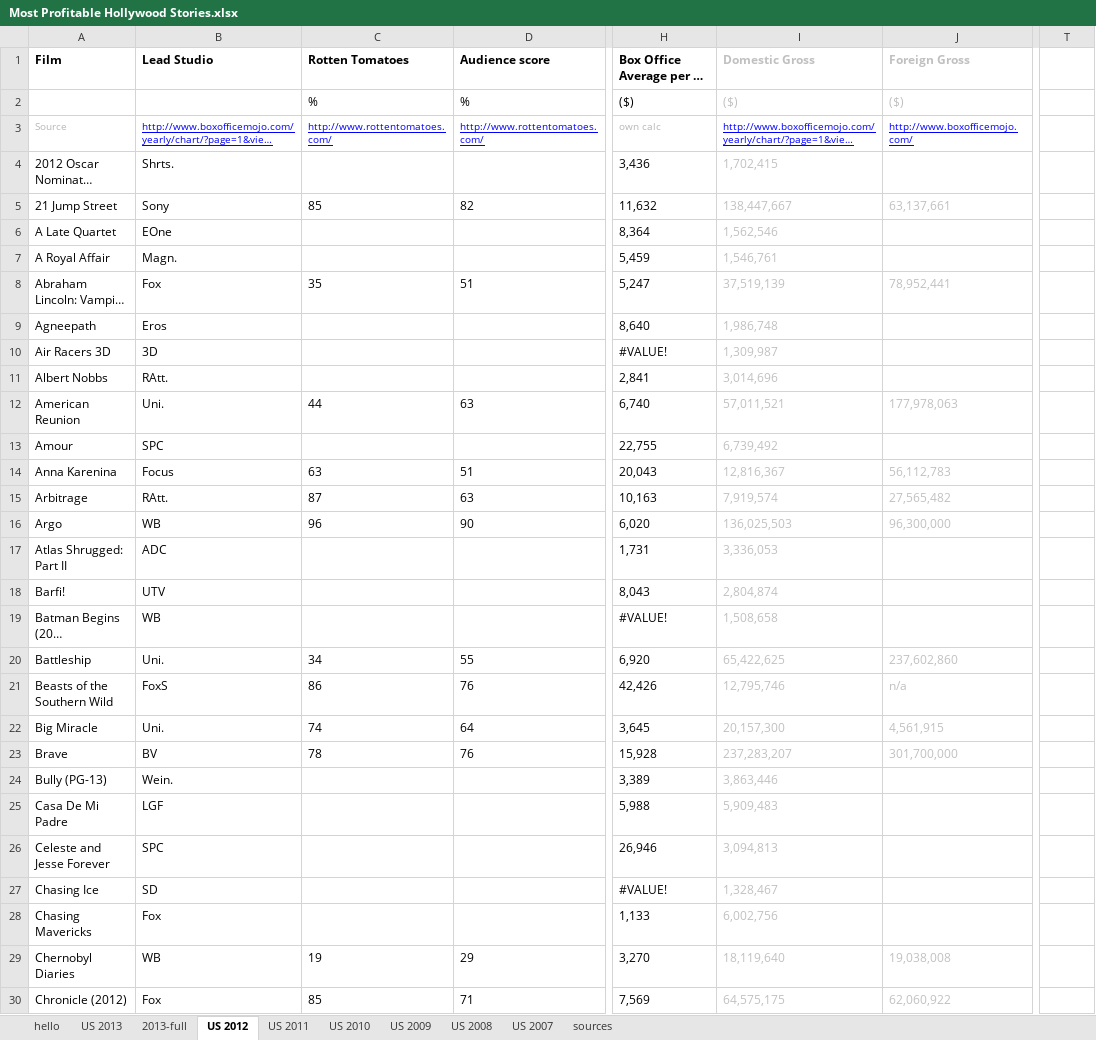
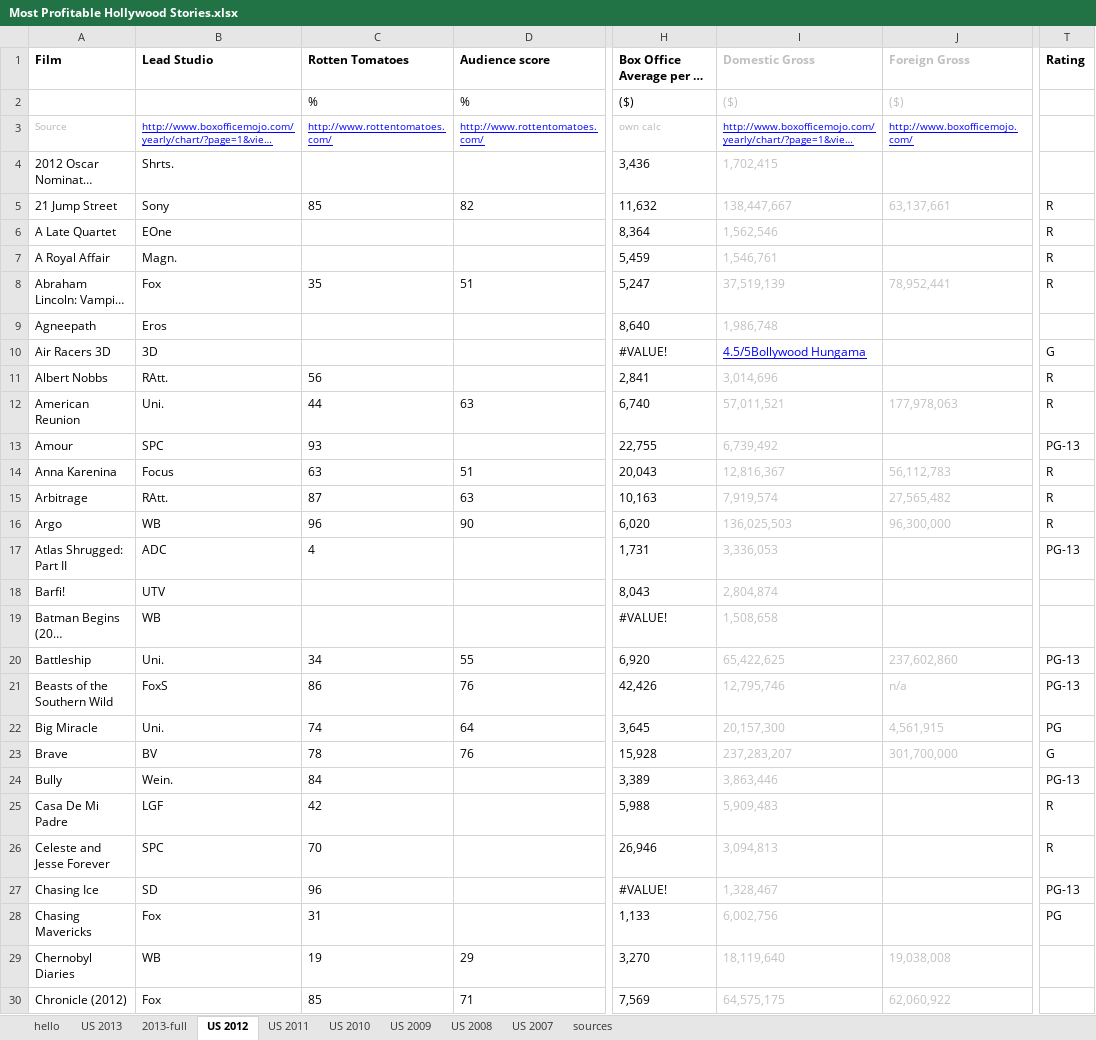
Before and after one commit to nicole-tan/3300FinalProject, an Excel workbook: Most Profitable Hollywood Stories.xlsx, sheet US 2012, drawn as a sheet; only a part is shown, gaps mark what is left out; long unchanged cells end in …; values as stored, in another font and other column widths than the file's, no borders; conditional formats not drawn; the diff names each change by its address in the sheet, - before the commit and + after, or states it on an @@ line.

Commit message:
Updated parts of 2012 Most Profitable hollywood stories file

```diff
--- a/Most Profitable Hollywood Stories.xlsx (sheet US 2012)
+++ b/Most Profitable Hollywood Stories.xlsx (sheet US 2012)
-T1: (empty)
+T1: Rating
-T5:T8 (Rating): (empty)
+T5:T8 (Rating): R
-I10 (Domestic Gross): 1,309,987
+I10 (Domestic Gross): 4.5/5Bollywood Hungama
@@ I10 underline: off → on, text colour: #C0C0C0 → #0000FF @@
-T10 (Rating): (empty)
+T10 (Rating): G
-C11 (Rotten Tomatoes): (empty)
+C11 (Rotten Tomatoes): 56
-T11:T12 (Rating): (empty)
+T11:T12 (Rating): R
-C13 (Rotten Tomatoes): (empty)
+C13 (Rotten Tomatoes): 93
-T13 (Rating): (empty)
+T13 (Rating): PG-13
-T14:T16 (Rating): (empty)
+T14:T16 (Rating): R
-C17 (Rotten Tomatoes): (empty)
+C17 (Rotten Tomatoes): 4
-T17 (Rating): (empty)
+T17 (Rating): PG-13
-T20:T21 (Rating): (empty)
+T20:T21 (Rating): PG-13
-T22 (Rating): (empty)
+T22 (Rating): PG
-T23 (Rating): (empty)
+T23 (Rating): G
-A24 (Film): Bully (PG-13)
+A24 (Film): Bully
-C24 (Rotten Tomatoes): (empty)
+C24 (Rotten Tomatoes): 84
-T24 (Rating): (empty)
+T24 (Rating): PG-13
-C25 (Rotten Tomatoes): (empty)
+C25 (Rotten Tomatoes): 42
-T25:T26 (Rating): (empty)
+T25:T26 (Rating): R
-C26 (Rotten Tomatoes): (empty)
+C26 (Rotten Tomatoes): 70
-C27 (Rotten Tomatoes): (empty)
+C27 (Rotten Tomatoes): 96
-T27 (Rating): (empty)
+T27 (Rating): PG-13
-C28 (Rotten Tomatoes): (empty)
+C28 (Rotten Tomatoes): 31
-T28 (Rating): (empty)
+T28 (Rating): PG
```
Also changed, not shown: charts or pictures, 3 other files.
